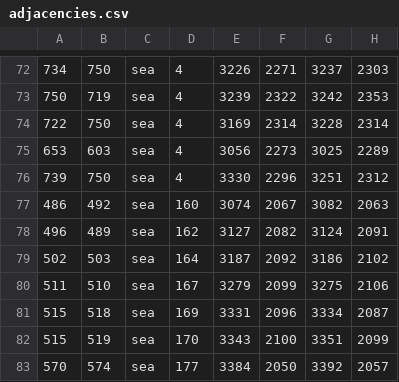
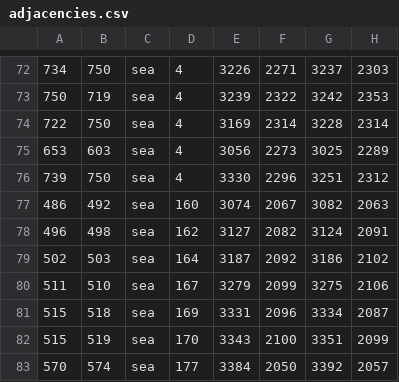
Before and after one commit to LonelyModder/OOD, a CSV file: map_data/adjacencies.csv, drawn as a sheet; only a part is shown, gaps mark what is left out.

```diff
--- a/map_data/adjacencies.csv
+++ b/map_data/adjacencies.csv
@@ -77,3 +77,3 @@
 486;492;sea;160;3074;2067;3082;2063;
-496;489;sea;162;3127;2082;3124;2091;
+496;498;sea;162;3127;2082;3124;2091;
 502;503;sea;164;3187;2092;3186;2102;
```
Also changed, not shown: 34 other files.
